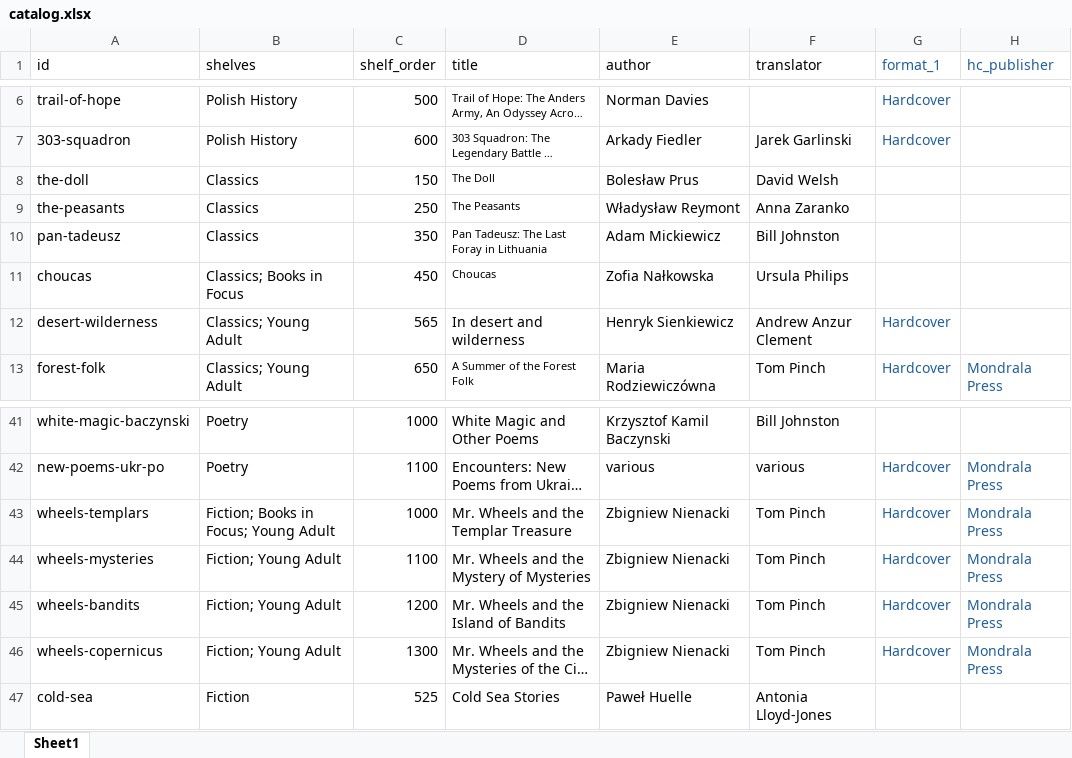
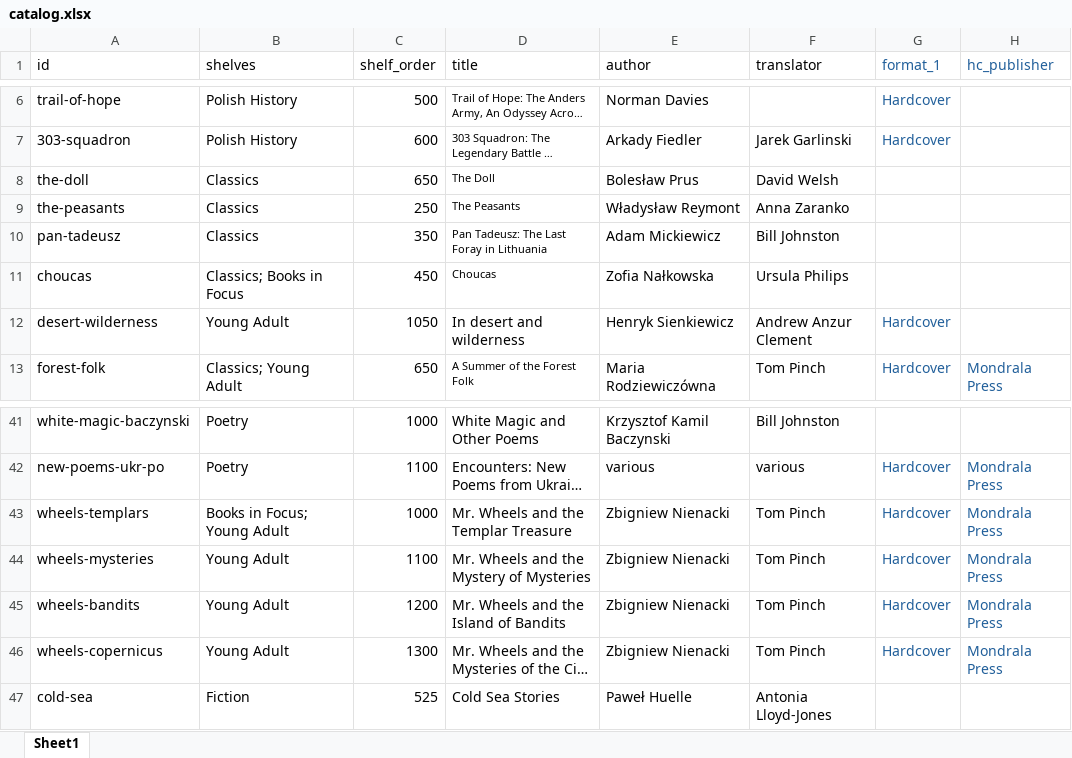
Before and after one commit to MondralaPress/bookstore, an Excel workbook: catalog.xlsx, sheet Sheet1, drawn as a sheet; only a part is shown, gaps mark what is left out; long unchanged cells end in …; values as stored, in another font and other column widths than the file's, no borders; the diff names each change by its address in the sheet, - before the commit and + after, or states it on an @@ line.

```diff
--- a/catalog.xlsx (sheet Sheet1)
+++ b/catalog.xlsx (sheet Sheet1)
-C8 (shelf_order): 150
+C8 (shelf_order): 650
-B12 (shelves): Classics; Young Adult
+B12 (shelves): Young Adult
-C12 (shelf_order): 565
+C12 (shelf_order): 1050
-B43 (shelves): Fiction; Books in Focus; Young Adult
+B43 (shelves): Books in Focus; Young Adult
-B44:B46 (shelves): Fiction; Young Adult
+B44:B46 (shelves): Young Adult
```
Also changed, not shown: 1 other file.
